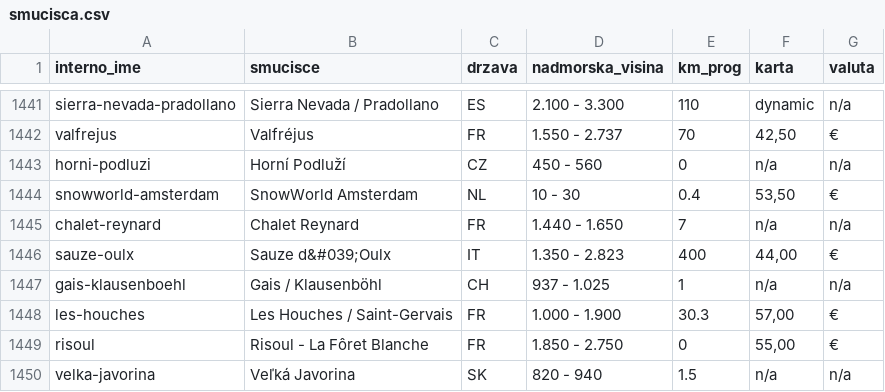
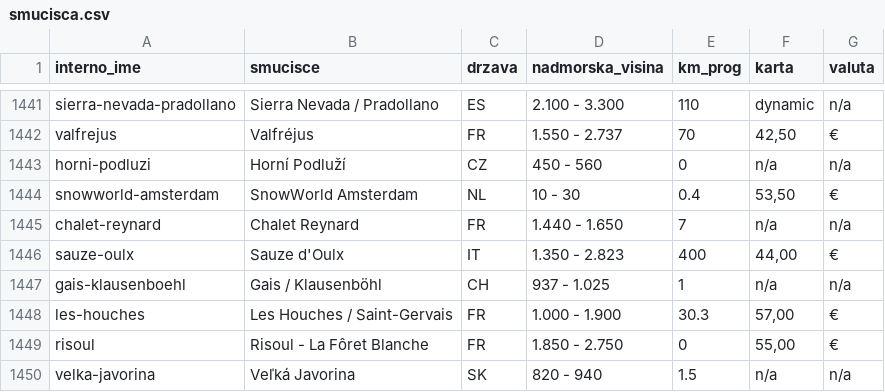
Before and after one commit to zanaprimc/bergfex-uvp-projektna, a CSV file: smucisca.csv, drawn as a sheet; only a part is shown, gaps mark what is left out.

```diff
--- a/smucisca.csv
+++ b/smucisca.csv
@@ -1445,3 +1445,3 @@ snowworld-amsterdam,SnowWorld Amsterdam,NL,10 - 30,0.4,"53,50",€
 chalet-reynard,Chalet Reynard,FR,1.440 - 1.650,7,n/a,n/a
-sauze-oulx,Sauze d&#039;Oulx,IT,1.350 - 2.823,400,"44,00",€
+sauze-oulx,Sauze d'Oulx,IT,1.350 - 2.823,400,"44,00",€
 gais-klausenboehl,Gais / Klausenböhl,CH,937 - 1.025,1,n/a,n/a
```
Also changed, not shown: 1 other file.
